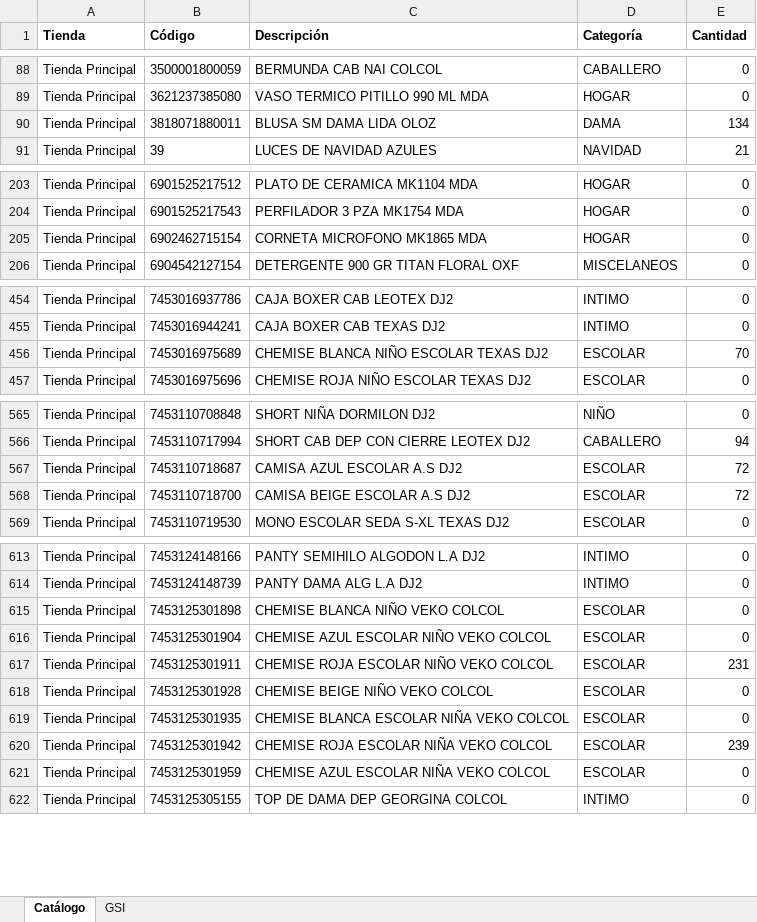
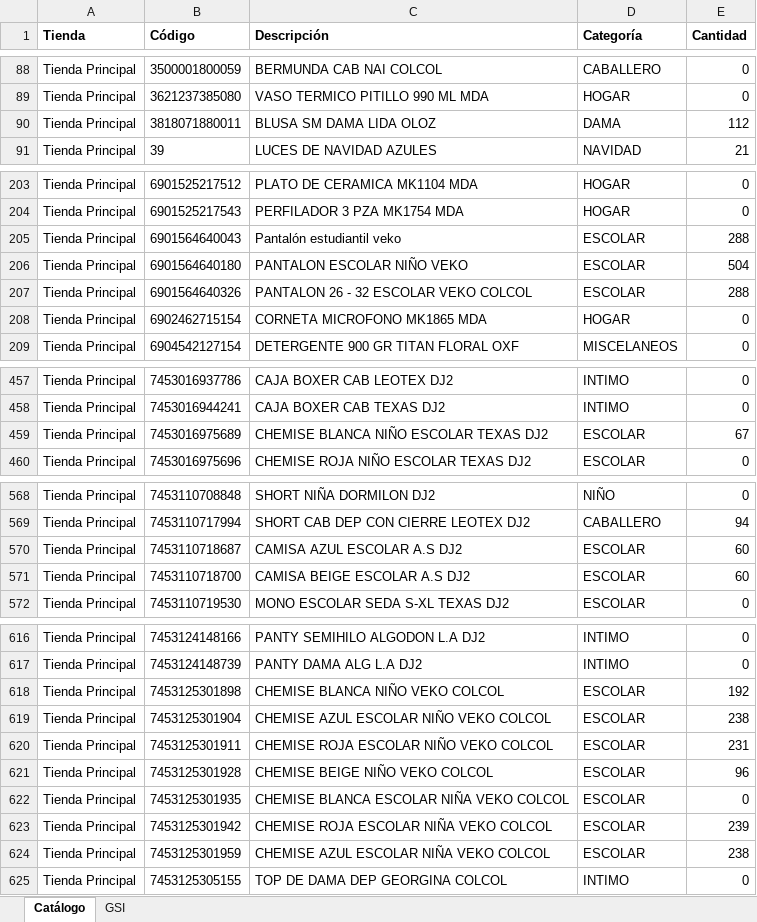
Before and after one commit to Anyer32/nexo-respaldo, an Excel workbook: respaldo-nexo.xlsx, sheet Catálogo, drawn as a sheet; only a part is shown, gaps mark what is left out; values as stored, in another font and other column widths than the file's, no borders; addresses are those after the commit; the diff covers the shown part only; the diff names each change by its address in the sheet, - before the commit and + after, or states it on an @@ line.

```diff
--- a/respaldo-nexo.xlsx (sheet Catálogo)
+++ b/respaldo-nexo.xlsx (sheet Catálogo)
-E90 (Cantidad): 134
+E90 (Cantidad): 112
+row 205: Tienda Principal | 6901564640043 | Pantalón estudiantil veko | ESCOLAR | 288
+row 206: Tienda Principal | 6901564640180 | PANTALON ESCOLAR NIÑO VEKO | ESCOLAR | 504
+row 207: Tienda Principal | 6901564640326 | PANTALON 26 - 32 ESCOLAR VEKO COLCOL | ESCOLAR | 288
-E459 (Cantidad): 70
+E459 (Cantidad): 67
-E570:E571 (Cantidad): 72
+E570:E571 (Cantidad): 60
-E618 (Cantidad): 0
+E618 (Cantidad): 192
-E619 (Cantidad): 0
+E619 (Cantidad): 238
-E621 (Cantidad): 0
+E621 (Cantidad): 96
-E624 (Cantidad): 0
+E624 (Cantidad): 238
```
Also changed, not shown: 10 edited cells elsewhere in this sheet, sheet GSI.
